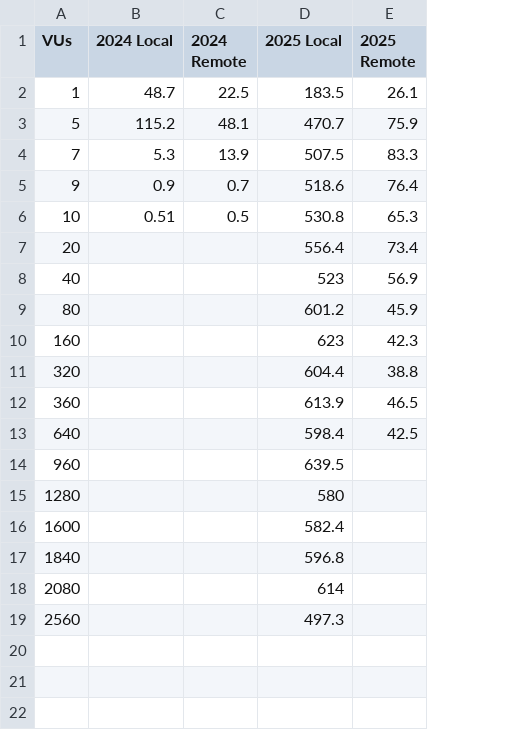
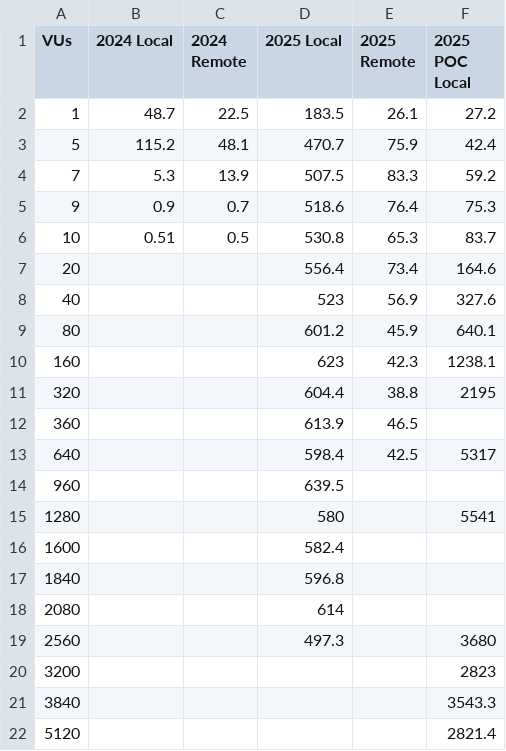
Before and after one commit to BlairCurrey/performance-then-now-charts, a CSV file: data/http_requests_per_second.csv, drawn as a sheet; the diff names each change by its address in the sheet, - before the commit and + after, or states it on an @@ line.

```diff
--- a/data/http_requests_per_second.csv
+++ b/data/http_requests_per_second.csv
+column F (2025 POC Local), rows 2-19: 27.2 | 42.4 | 59.2 | 75.3 | 83.7 | 164.6 | 327.6 | 640.1 | 1238.1 | 2195 |  | 5317 |  | 5541 |  |  |  | 3680
+row 20: 3200 |  |  |  |  | 2823
+row 21: 3840 |  |  |  |  | 3543.3
+row 22: 5120 |  |  |  |  | 2821.4
```
Also changed, not shown: data/iterations_per_second.csv, data/outgoing_created_request_per_second.csv, 30 other files.
